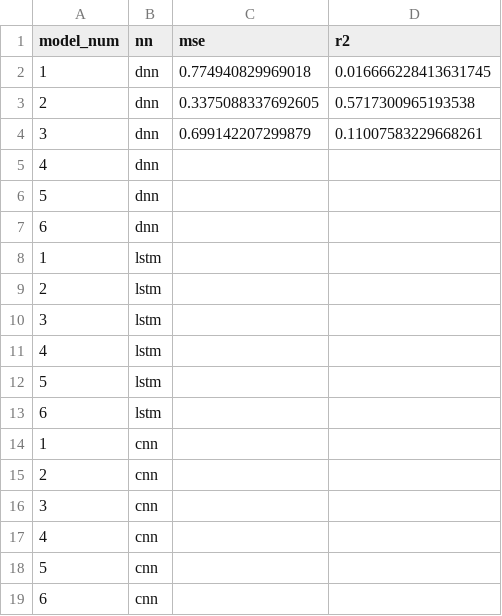
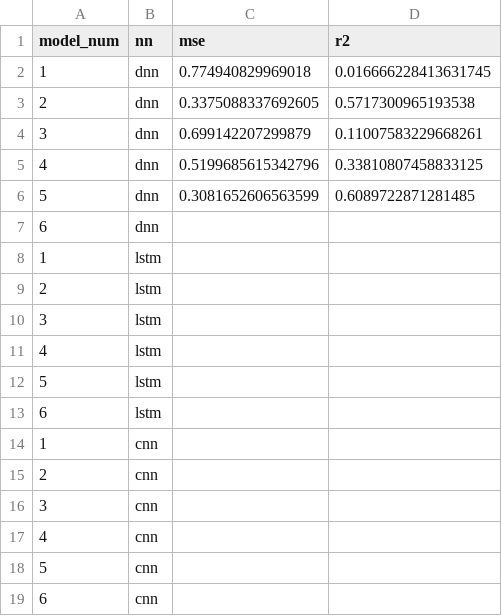
Before and after one commit to ejhusom/DeepPower, a CSV file: assets/results/models.csv, drawn as a sheet.

Commit message:
Delete model png and add scores

```diff
--- a/assets/results/models.csv
+++ b/assets/results/models.csv
@@ -4,4 +4,4 @@ model_num,nn,mse,r2
 3,dnn,0.699142207299879,0.11007583229668261
-4,dnn,
-5,dnn,
+4,dnn,0.5199685615342796,0.33810807458833125
+5,dnn,0.3081652606563599,0.6089722871281485
 6,dnn,
```
Also changed, not shown: 1 other file.
